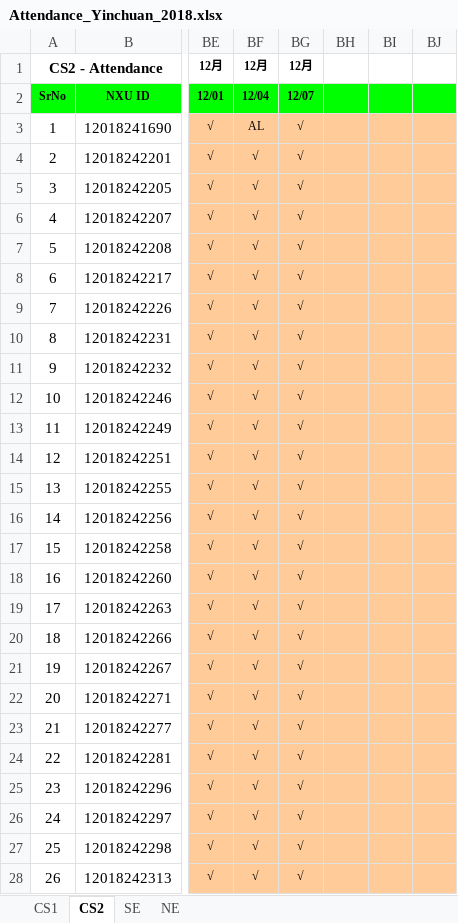
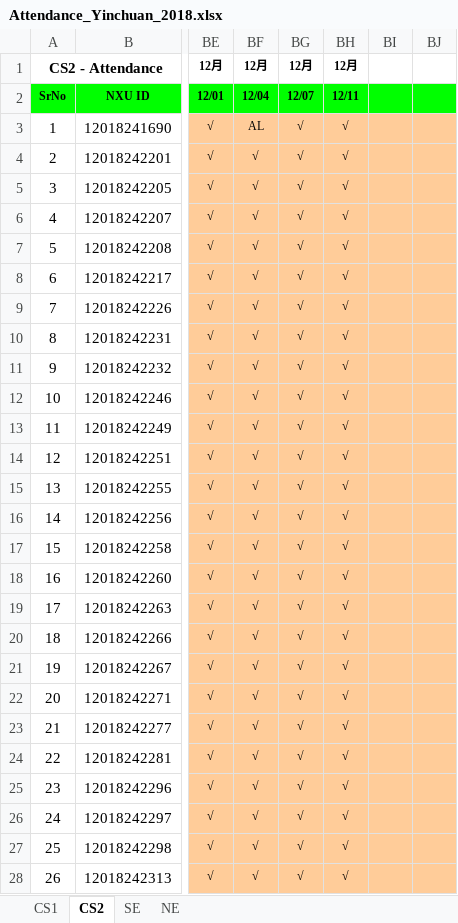
Before and after one commit to niit-nxu/Sept-2020---Jan-2021, an Excel workbook: Grade 2018/Attendance/Attendance_Yinchuan_2018.xlsx, sheet CS2, drawn as a sheet; only a part is shown, gaps mark what is left out; values as stored, in another font and other column widths than the file's, no borders; conditional formats not drawn; the diff covers the shown part only; the diff names each change by its address in the sheet, - before the commit and + after, or states it on an @@ line.

Commit message:
Update Attendance_Yinchuan_2018.xlsx

```diff
--- a/Grade 2018/Attendance/Attendance_Yinchuan_2018.xlsx (sheet CS2)
+++ b/Grade 2018/Attendance/Attendance_Yinchuan_2018.xlsx (sheet CS2)
-BH1: (empty)
+BH1: 12月
-BH2: (empty)
+BH2: 12/11
-BH3:BH28: (empty)
+BH3:BH28: √
```
Also changed, not shown: 24 edited cells elsewhere in this sheet.
